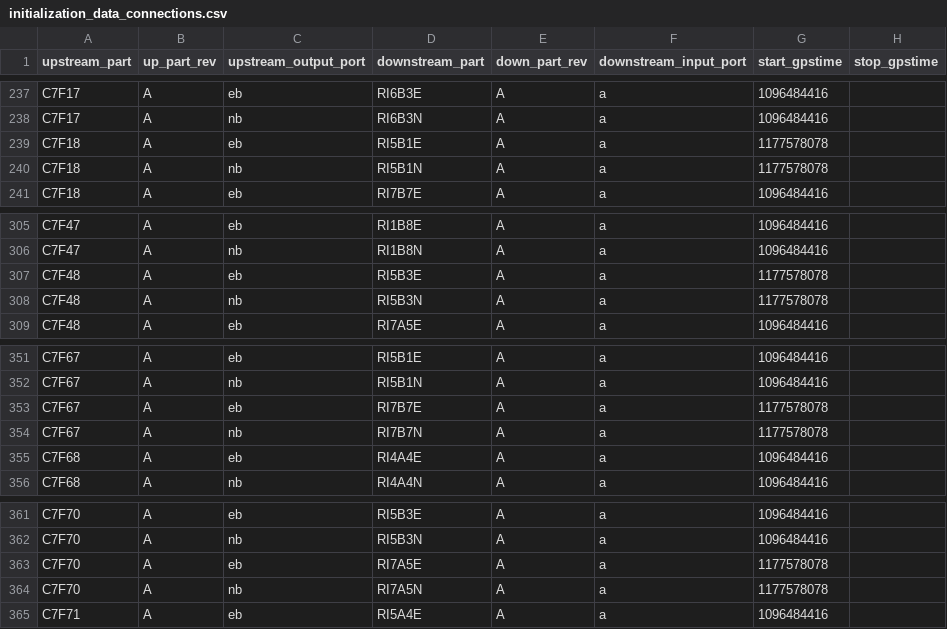
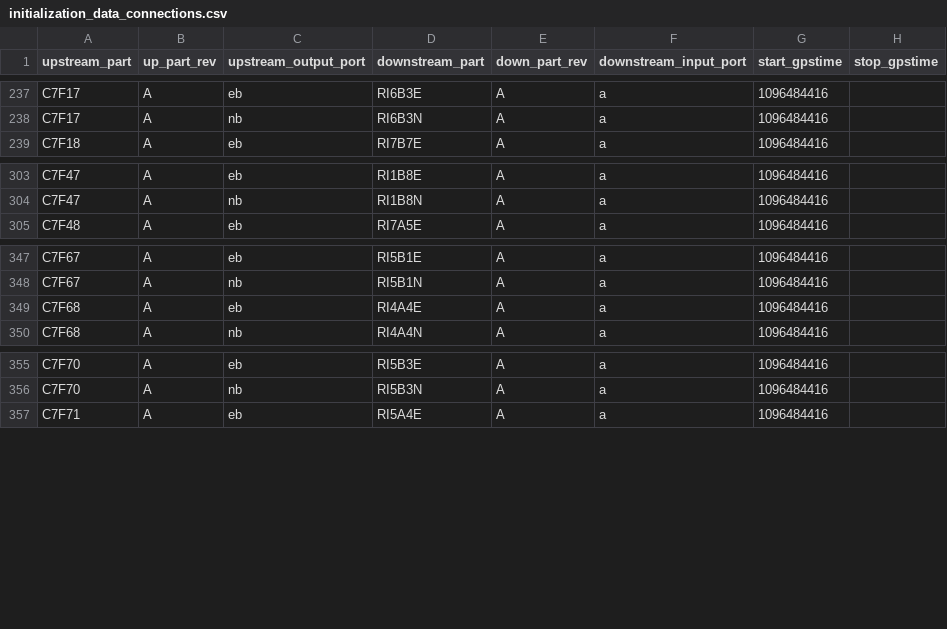
Before and after one commit to HERA-Team/hera_mc, a CSV file: hera_mc/data/initialization_data_connections.csv, drawn as a sheet; only a part is shown, gaps mark what is left out.

Commit message:
more handediting of connections

```diff
--- a/hera_mc/data/initialization_data_connections.csv
+++ b/hera_mc/data/initialization_data_connections.csv
@@ -238,4 +238,2 @@ C7F17,A,eb,RI6B3E,A,a,1096484416,
 C7F17,A,nb,RI6B3N,A,a,1096484416,
-C7F18,A,eb,RI5B1E,A,a,1177578078,
-C7F18,A,nb,RI5B1N,A,a,1177578078,
 C7F18,A,eb,RI7B7E,A,a,1096484416,
@@ -306,4 +304,2 @@ C7F47,A,eb,RI1B8E,A,a,1096484416,
 C7F47,A,nb,RI1B8N,A,a,1096484416,
-C7F48,A,eb,RI5B3E,A,a,1177578078,
-C7F48,A,nb,RI5B3N,A,a,1177578078,
 C7F48,A,eb,RI7A5E,A,a,1096484416,
@@ -352,4 +348,2 @@ C7F67,A,eb,RI5B1E,A,a,1096484416,
 C7F67,A,nb,RI5B1N,A,a,1096484416,
-C7F67,A,eb,RI7B7E,A,a,1177578078,
-C7F67,A,nb,RI7B7N,A,a,1177578078,
 C7F68,A,eb,RI4A4E,A,a,1096484416,
@@ -362,4 +356,2 @@ C7F70,A,eb,RI5B3E,A,a,1096484416,
 C7F70,A,nb,RI5B3N,A,a,1096484416,
-C7F70,A,eb,RI7A5E,A,a,1177578078,
-C7F70,A,nb,RI7A5N,A,a,1177578078,
 C7F71,A,eb,RI5A4E,A,a,1096484416,
```
Also changed, not shown: 1 other file.
